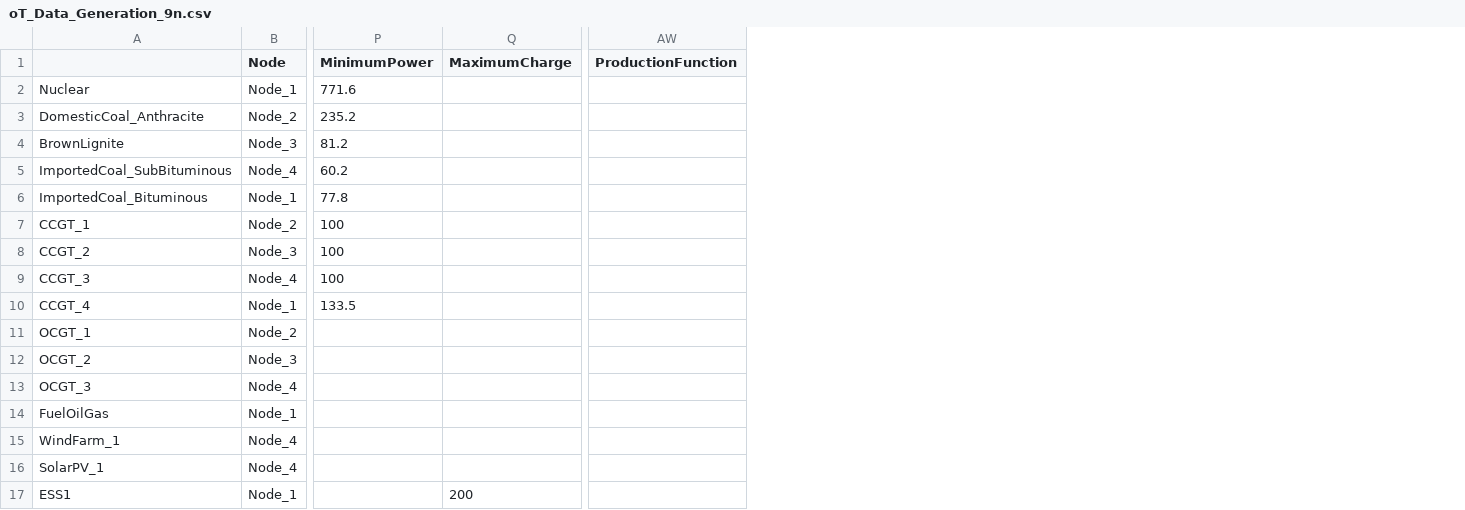
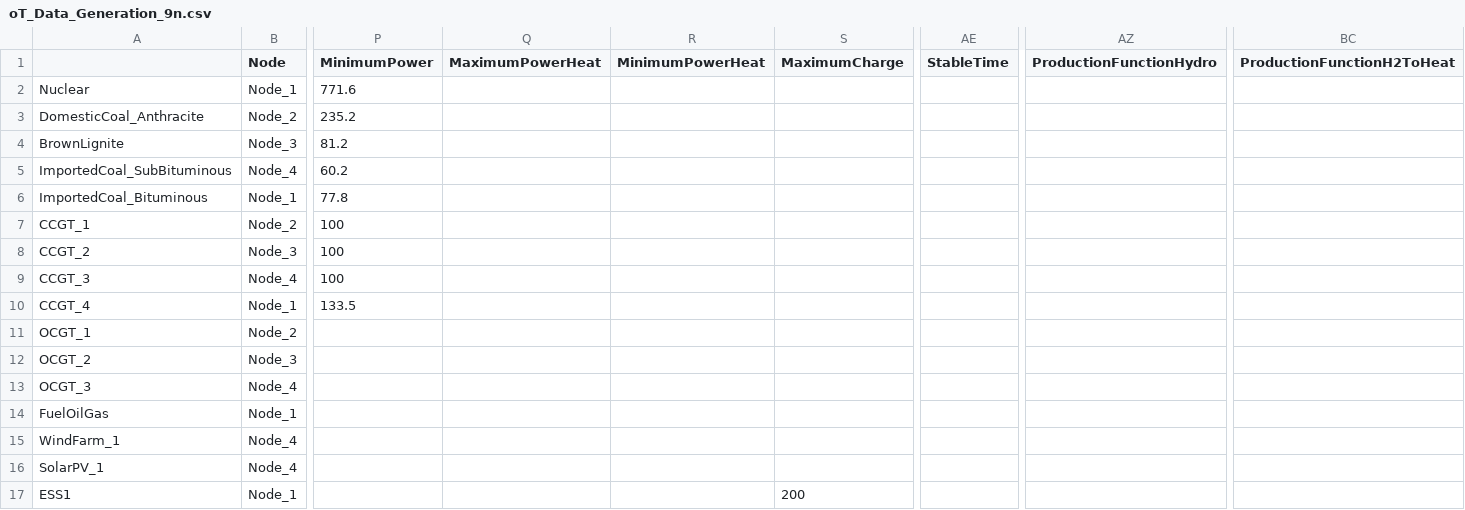
Before and after one commit to IIT-EnergySystemModels/openTEPES-tutorial, a CSV file: notebooks/9n/oT_Data_Generation_9n.csv, drawn as a sheet; only a part is shown, gaps mark what is left out; removed rows and columns are numbered as before the commit, all else as after; the diff names each change by its address in the sheet, - before the commit and + after, or states it on an @@ line.

```diff
--- a/notebooks/9n/oT_Data_Generation_9n.csv
+++ b/notebooks/9n/oT_Data_Generation_9n.csv
+column Q (MaximumPowerHeat), empty
+column R (MinimumPowerHeat), empty
+column AE (StableTime), empty
-column AW (ProductionFunction), empty
+column AZ (ProductionFunctionHydro), empty
+column BC (ProductionFunctionH2ToHeat), empty
```
Also changed, not shown: notebooks/9n_ByStages/oT_Data_Generation_9n_ByStages.csv, 26 other files.
